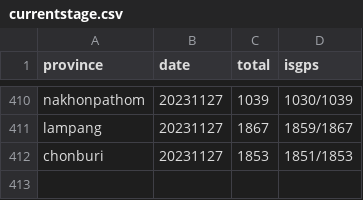
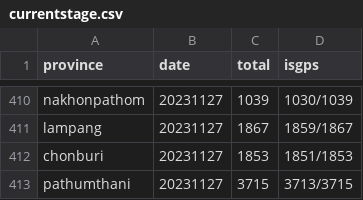
Before and after one commit to phawitb/crawler-led3-window, a CSV file: currentstage.csv, drawn as a sheet; only a part is shown, gaps mark what is left out; the diff names each change by its address in the sheet, - before the commit and + after, or states it on an @@ line.

Commit message:
Update currentstage.csv

```diff
--- a/currentstage.csv
+++ b/currentstage.csv
+row 413: pathumthani | 20231127 | 3715 | 3713/3715
```
